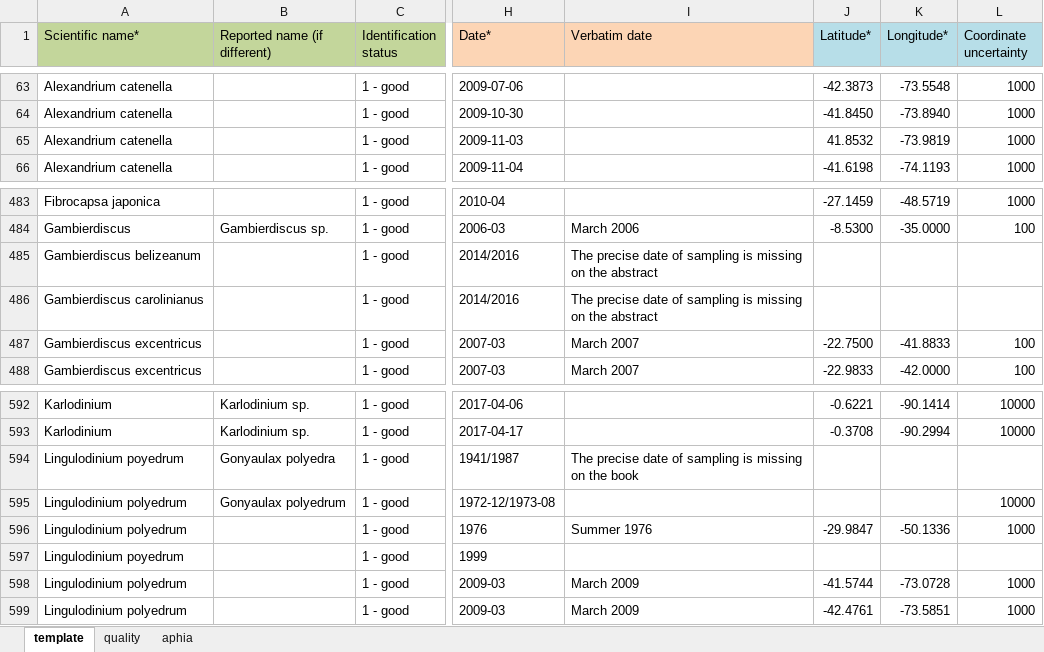
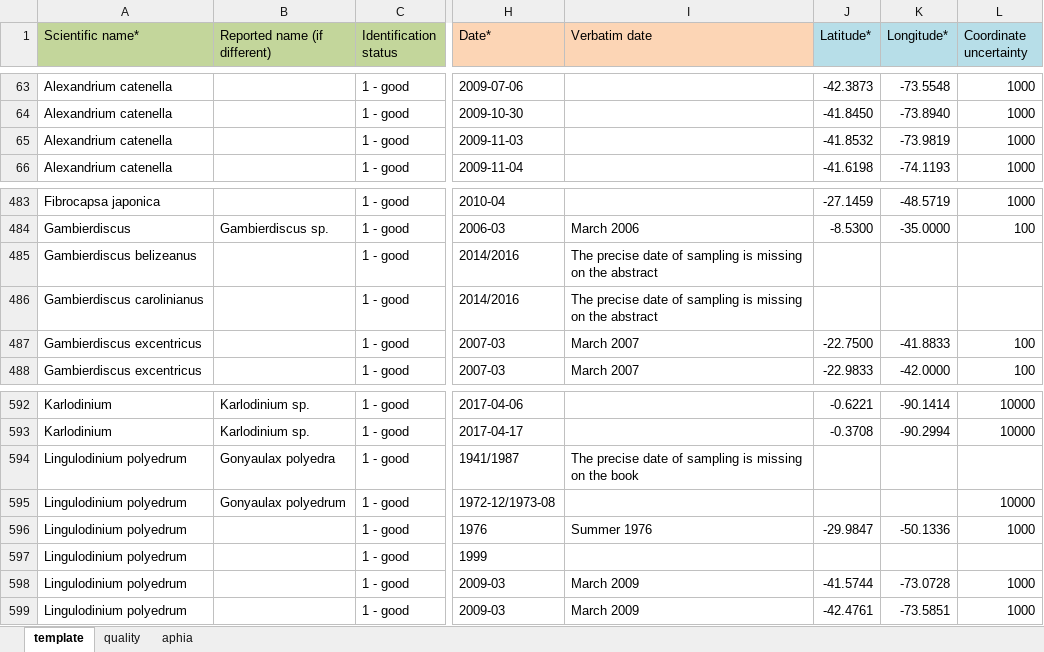
Before and after one commit to iobis/hab-template, an Excel workbook: data/region_3/habtemplate_a_v5 FANSA 2019-08-04.xlsx, sheet template, drawn as a sheet; only a part is shown, gaps mark what is left out; values as stored, in another font and other column widths than the file's, no borders; the diff names each change by its address in the sheet, - before the commit and + after, or states it on an @@ line.

```diff
--- a/data/region_3/habtemplate_a_v5 FANSA 2019-08-04.xlsx (sheet template)
+++ b/data/region_3/habtemplate_a_v5 FANSA 2019-08-04.xlsx (sheet template)
-J65 (Latitude*): 41.8532
+J65 (Latitude*): -41.8532
-A485 (Scientific name*): Gambierdiscus belizeanum
+A485 (Scientific name*): Gambierdiscus belizeanus
-A594 (Scientific name*): Lingulodinium poyedrum
+A594 (Scientific name*): Lingulodinium polyedrum
-A597 (Scientific name*): Lingulodinium poyedrum
+A597 (Scientific name*): Lingulodinium polyedrum
```
Also changed, not shown: 9 other files.
